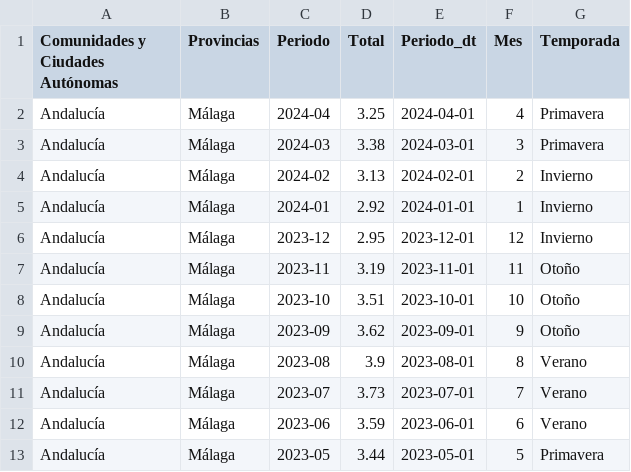
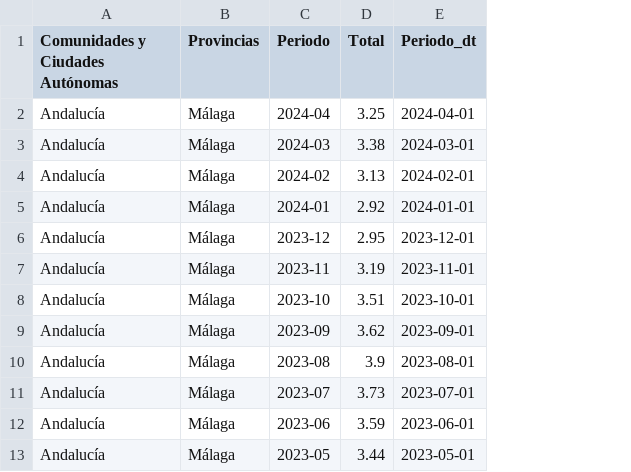
Before and after one commit to MarinaTorba/PersonalDataProrjects, a CSV file: Equip_G/Data/df_Media_ocupacion_provincia.csv, drawn as a sheet; only a part is shown; the diff names each change by its address in the sheet, - before the commit and + after, or states it on an @@ line.

Commit message:
Exportación dataframe ocupación media para Power BI

```diff
--- a/Equip_G/Data/df_Media_ocupacion_provincia.csv
+++ b/Equip_G/Data/df_Media_ocupacion_provincia.csv
-column F (Mes), rows 2-13: 4 | 3 | 2 | 1 | 12 | 11 | 10 | 9 | 8 | 7 | 6 | 5
-column G (Temporada), rows 2-13: Primavera | Primavera | Invierno | Invierno | Invierno | Otoño | Otoño | Otoño | Verano | Verano | Verano | Primavera
```
Also changed, not shown: 1 other file.
